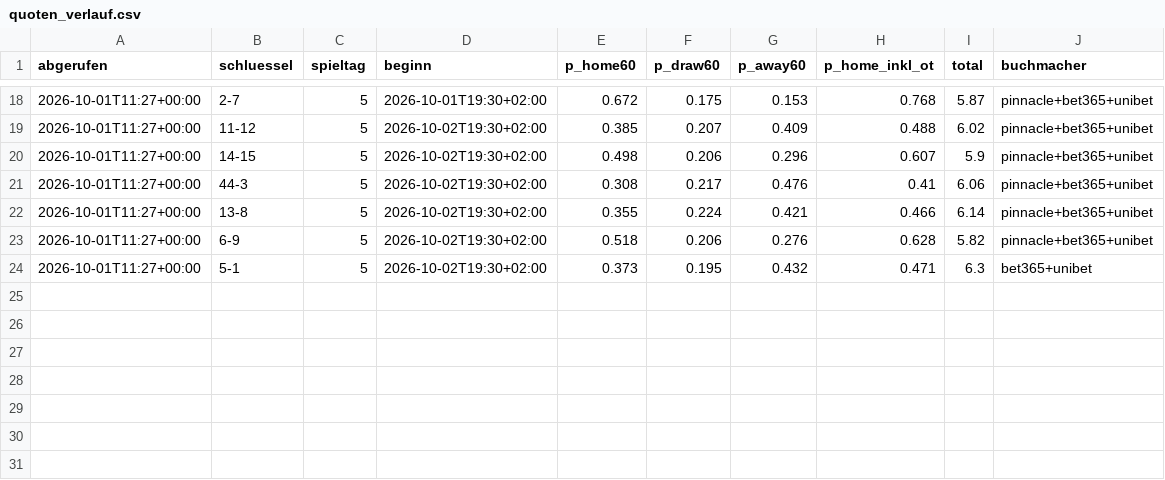
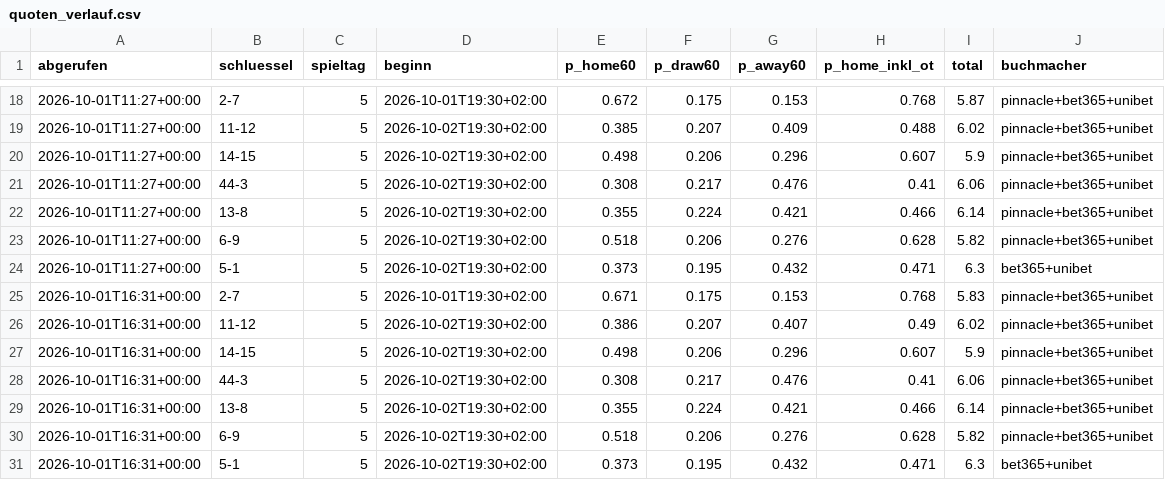
Before and after one commit to machi239/del-fantasy, a CSV file: data/quoten_verlauf.csv, drawn as a sheet; only a part is shown, gaps mark what is left out.

```diff
--- a/data/quoten_verlauf.csv
+++ b/data/quoten_verlauf.csv
@@ -24 +24,8 @@ abgerufen,schluessel,spieltag,beginn,p_home60,p_draw60,p_away60,p_home_inkl_ot,t
 2026-10-01T11:27+00:00,5-1,5,2026-10-02T19:30+02:00,0.373,0.195,0.432,0.471,6.3,bet365+unibet
+2026-10-01T16:31+00:00,2-7,5,2026-10-01T19:30+02:00,0.671,0.175,0.153,0.768,5.83,pinnacle+bet365+unibet
+2026-10-01T16:31+00:00,11-12,5,2026-10-02T19:30+02:00,0.386,0.207,0.407,0.49,6.02,pinnacle+bet365+unibet
+2026-10-01T16:31+00:00,14-15,5,2026-10-02T19:30+02:00,0.498,0.206,0.296,0.607,5.9,pinnacle+bet365+unibet
+2026-10-01T16:31+00:00,44-3,5,2026-10-02T19:30+02:00,0.308,0.217,0.476,0.41,6.06,pinnacle+bet365+unibet
+2026-10-01T16:31+00:00,13-8,5,2026-10-02T19:30+02:00,0.355,0.224,0.421,0.466,6.14,pinnacle+bet365+unibet
+2026-10-01T16:31+00:00,6-9,5,2026-10-02T19:30+02:00,0.518,0.206,0.276,0.628,5.82,pinnacle+bet365+unibet
+2026-10-01T16:31+00:00,5-1,5,2026-10-02T19:30+02:00,0.373,0.195,0.432,0.471,6.3,bet365+unibet
```
Also changed, not shown: 1 other file.
